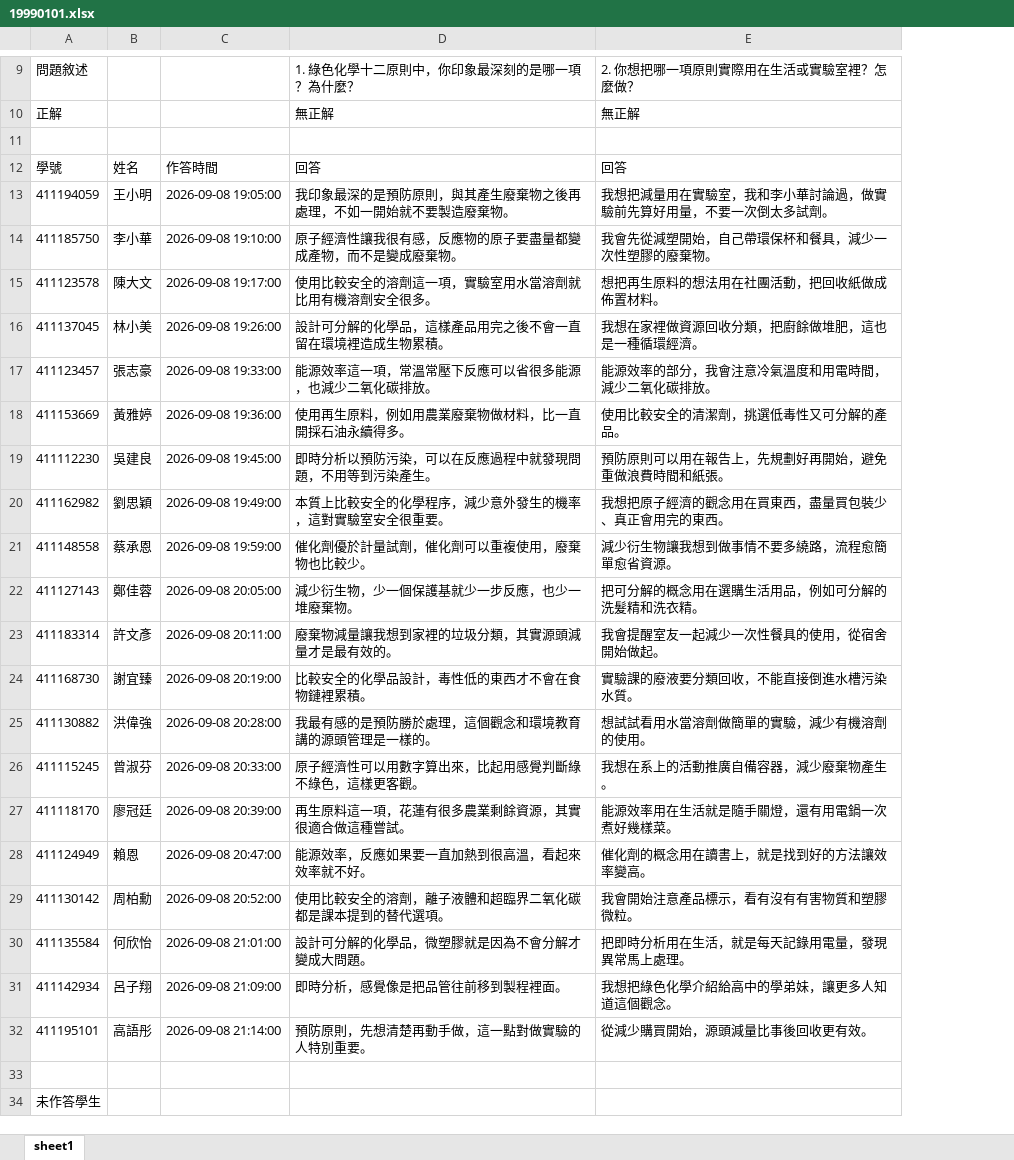
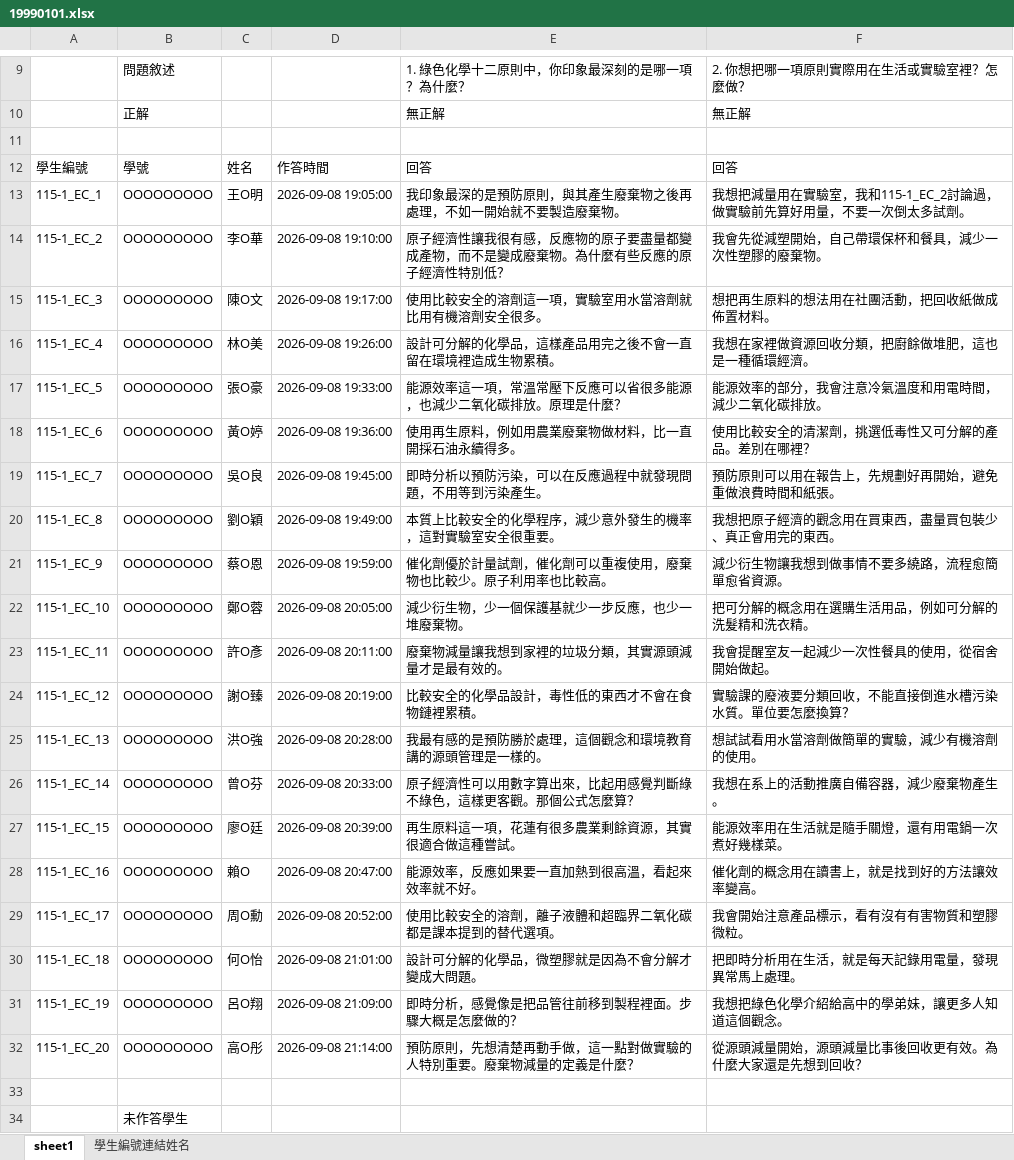
Before and after one commit to rlirdo/fc-desktop-apps, an Excel workbook: apps/homework-wordcloud/sample_input/19990101.xlsx, sheet sheet1, drawn as a sheet; only a part is shown, gaps mark what is left out; values as stored, in another font and other column widths than the file's, no borders; removed rows and columns are numbered as before the commit, all else as after; the diff covers the shown part only; the diff names each change by its address in the sheet, - before the commit and + after, or states it on an @@ line.

```diff
--- a/apps/homework-wordcloud/sample_input/19990101.xlsx (sheet sheet1)
+++ b/apps/homework-wordcloud/sample_input/19990101.xlsx (sheet sheet1)
+sheet tab: 學生編號連結姓名
-column A, rows 9-34: 問題敘述 | 正解 |  | 學號 | 411194059 | 411185750 | 411123578 | 411137045 | 411123457 | 411153669 | 411112230 | 411162982 | 411148558 | 411127143 | 411183314 | 411168730 | 411130882 | 411115245 | 411118170 | 411124949 | 411130142 | 411135584 | 411142934 | 411195101 |  | 未作答學生
-column B, rows 12-32: 姓名 | 王小明 | 李小華 | 陳大文 | 林小美 | 張志豪 | 黃雅婷 | 吳建良 | 劉思穎 | 蔡承恩 | 鄭佳蓉 | 許文彥 | 謝宜臻 | 洪偉強 | 曾淑芬 | 廖冠廷 | 賴恩 | 周柏勳 | 何欣怡 | 呂子翔 | 高語彤
+column A, rows 12-32: 學生編號 | 115-1_EC_1 | 115-1_EC_2 | 115-1_EC_3 | 115-1_EC_4 | 115-1_EC_5 | 115-1_EC_6 | 115-1_EC_7 | 115-1_EC_8 | 115-1_EC_9 | 115-1_EC_10 | 115-1_EC_11 | 115-1_EC_12 | 115-1_EC_13 | 115-1_EC_14 | 115-1_EC_15 | 115-1_EC_16 | 115-1_EC_17 | 115-1_EC_18 | 115-1_EC_19 | 115-1_EC_20
+column B, rows 9-34: 問題敘述 | 正解 |  | 學號 | OOOOOOOOO | OOOOOOOOO | OOOOOOOOO | OOOOOOOOO | OOOOOOOOO | OOOOOOOOO | OOOOOOOOO | OOOOOOOOO | OOOOOOOOO | OOOOOOOOO | OOOOOOOOO | OOOOOOOOO | OOOOOOOOO | OOOOOOOOO | OOOOOOOOO | OOOOOOOOO | OOOOOOOOO | OOOOOOOOO | OOOOOOOOO | OOOOOOOOO |  | 未作答學生
+column C, rows 12-32: 姓名 | 王O明 | 李O華 | 陳O文 | 林O美 | 張O豪 | 黃O婷 | 吳O良 | 劉O穎 | 蔡O恩 | 鄭O蓉 | 許O彥 | 謝O臻 | 洪O強 | 曾O芬 | 廖O廷 | 賴O | 周O勳 | 何O怡 | 呂O翔 | 高O彤
-F13: 我想把減量用在實驗室，我和李小華討論過，做實驗前先算好用量，不要一次倒太多試劑。
+F13: 我想把減量用在實驗室，我和115-1_EC_2討論過，做實驗前先算好用量，不要一次倒太多試劑。
-E14: 原子經濟性讓我很有感，反應物的原子要盡量都變成產物，而不是變成廢棄物。
+E14: 原子經濟性讓我很有感，反應物的原子要盡量都變成產物，而不是變成廢棄物。為什麼有些反應的原子經濟性特別低？
-E17: 能源效率這一項，常溫常壓下反應可以省很多能源，也減少二氧化碳排放。
+E17: 能源效率這一項，常溫常壓下反應可以省很多能源，也減少二氧化碳排放。原理是什麼？
-F18: 使用比較安全的清潔劑，挑選低毒性又可分解的產品。
+F18: 使用比較安全的清潔劑，挑選低毒性又可分解的產品。差別在哪裡？
-E21: 催化劑優於計量試劑，催化劑可以重複使用，廢棄物也比較少。
+E21: 催化劑優於計量試劑，催化劑可以重複使用，廢棄物也比較少。原子利用率也比較高。
-F24: 實驗課的廢液要分類回收，不能直接倒進水槽污染水質。
+F24: 實驗課的廢液要分類回收，不能直接倒進水槽污染水質。單位要怎麼換算？
-E26: 原子經濟性可以用數字算出來，比起用感覺判斷綠不綠色，這樣更客觀。
+E26: 原子經濟性可以用數字算出來，比起用感覺判斷綠不綠色，這樣更客觀。那個公式怎麼算？
-E31: 即時分析，感覺像是把品管往前移到製程裡面。
+E31: 即時分析，感覺像是把品管往前移到製程裡面。步驟大概是怎麼做的？
-E32: 預防原則，先想清楚再動手做，這一點對做實驗的人特別重要。
+E32: 預防原則，先想清楚再動手做，這一點對做實驗的人特別重要。廢棄物減量的定義是什麼？
-F32: 從減少購買開始，源頭減量比事後回收更有效。
+F32: 從源頭減量開始，源頭減量比事後回收更有效。為什麼大家還是先想到回收？
```
Also changed, not shown: 10 edited cells elsewhere in this sheet, apps/homework-wordcloud/sample_input/19990102.xlsx, apps/homework-wordcloud/sample_input/19990103.xlsx, 25 other files.
